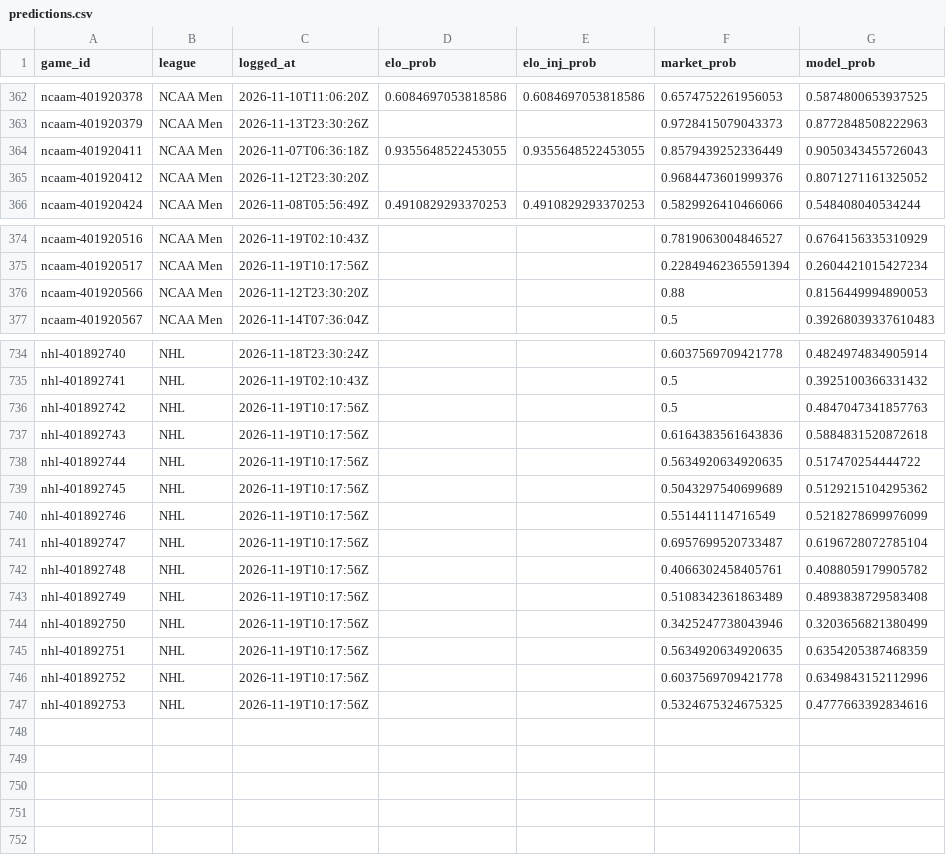
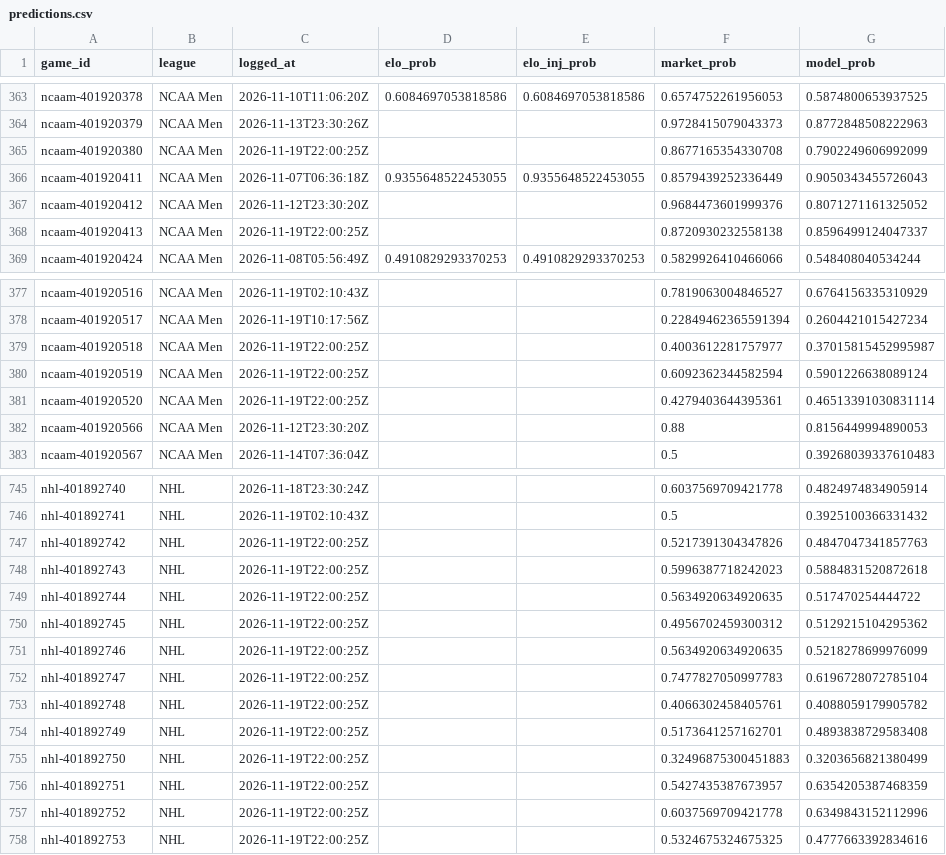
Before and after one commit to charliedavis78-bit/edge-e4b8b58d340a, a CSV file: log/predictions.csv, drawn as a sheet; only a part is shown, gaps mark what is left out; the diff covers the shown part only.

Commit message:
Update track record

```diff
--- a/log/predictions.csv
+++ b/log/predictions.csv
@@ -363,4 +364,6 @@ ncaam-401920378,NCAA Men,2026-11-10T11:06:20Z,0.6084697053818586,0.6084697053818
 ncaam-401920379,NCAA Men,2026-11-13T23:30:26Z,,,0.9728415079043373,0.8772848508222963
+ncaam-401920380,NCAA Men,2026-11-19T22:00:25Z,,,0.8677165354330708,0.7902249606992099
 ncaam-401920411,NCAA Men,2026-11-07T06:36:18Z,0.9355648522453055,0.9355648522453055,0.8579439252336449,0.9050343455726043
 ncaam-401920412,NCAA Men,2026-11-12T23:30:20Z,,,0.9684473601999376,0.8071271161325052
+ncaam-401920413,NCAA Men,2026-11-19T22:00:25Z,,,0.8720930232558138,0.8596499124047337
 ncaam-401920424,NCAA Men,2026-11-08T05:56:49Z,0.4910829293370253,0.4910829293370253,0.5829926410466066,0.548408040534244
@@ -375,2 +378,5 @@ ncaam-401920516,NCAA Men,2026-11-19T02:10:43Z,,,0.7819063004846527,0.67641563353
 ncaam-401920517,NCAA Men,2026-11-19T10:17:56Z,,,0.22849462365591394,0.2604421015427234
+ncaam-401920518,NCAA Men,2026-11-19T22:00:25Z,,,0.4003612281757977,0.37015815452995987
+ncaam-401920519,NCAA Men,2026-11-19T22:00:25Z,,,0.6092362344582594,0.5901226638089124
+ncaam-401920520,NCAA Men,2026-11-19T22:00:25Z,,,0.4279403644395361,0.46513391030831114
 ncaam-401920566,NCAA Men,2026-11-12T23:30:20Z,,,0.88,0.8156449994890053
@@ -735,13 +746,13 @@ nhl-401892740,NHL,2026-11-18T23:30:24Z,,,0.6037569709421778,0.4824974834905914
 nhl-401892741,NHL,2026-11-19T02:10:43Z,,,0.5,0.3925100366331432
-nhl-401892742,NHL,2026-11-19T10:17:56Z,,,0.5,0.4847047341857763
-nhl-401892743,NHL,2026-11-19T10:17:56Z,,,0.6164383561643836,0.5884831520872618
-nhl-401892744,NHL,2026-11-19T10:17:56Z,,,0.5634920634920635,0.517470254444722
-nhl-401892745,NHL,2026-11-19T10:17:56Z,,,0.5043297540699689,0.5129215104295362
-nhl-401892746,NHL,2026-11-19T10:17:56Z,,,0.551441114716549,0.5218278699976099
-nhl-401892747,NHL,2026-11-19T10:17:56Z,,,0.6957699520733487,0.6196728072785104
-nhl-401892748,NHL,2026-11-19T10:17:56Z,,,0.4066302458405761,0.4088059179905782
-nhl-401892749,NHL,2026-11-19T10:17:56Z,,,0.5108342361863489,0.4893838729583408
-nhl-401892750,NHL,2026-11-19T10:17:56Z,,,0.3425247738043946,0.3203656821380499
-nhl-401892751,NHL,2026-11-19T10:17:56Z,,,0.5634920634920635,0.6354205387468359
-nhl-401892752,NHL,2026-11-19T10:17:56Z,,,0.6037569709421778,0.6349843152112996
-nhl-401892753,NHL,2026-11-19T10:17:56Z,,,0.5324675324675325,0.4777663392834616
+nhl-401892742,NHL,2026-11-19T22:00:25Z,,,0.5217391304347826,0.4847047341857763
+nhl-401892743,NHL,2026-11-19T22:00:25Z,,,0.5996387718242023,0.5884831520872618
+nhl-401892744,NHL,2026-11-19T22:00:25Z,,,0.5634920634920635,0.517470254444722
+nhl-401892745,NHL,2026-11-19T22:00:25Z,,,0.4956702459300312,0.5129215104295362
+nhl-401892746,NHL,2026-11-19T22:00:25Z,,,0.5634920634920635,0.5218278699976099
+nhl-401892747,NHL,2026-11-19T22:00:25Z,,,0.7477827050997783,0.6196728072785104
+nhl-401892748,NHL,2026-11-19T22:00:25Z,,,0.4066302458405761,0.4088059179905782
+nhl-401892749,NHL,2026-11-19T22:00:25Z,,,0.5173641257162701,0.4893838729583408
+nhl-401892750,NHL,2026-11-19T22:00:25Z,,,0.32496875300451883,0.3203656821380499
+nhl-401892751,NHL,2026-11-19T22:00:25Z,,,0.5427435387673957,0.6354205387468359
+nhl-401892752,NHL,2026-11-19T22:00:25Z,,,0.6037569709421778,0.6349843152112996
+nhl-401892753,NHL,2026-11-19T22:00:25Z,,,0.5324675324675325,0.4777663392834616
```
Also changed, not shown: 6 added rows and 43 edited cells elsewhere in this file.
